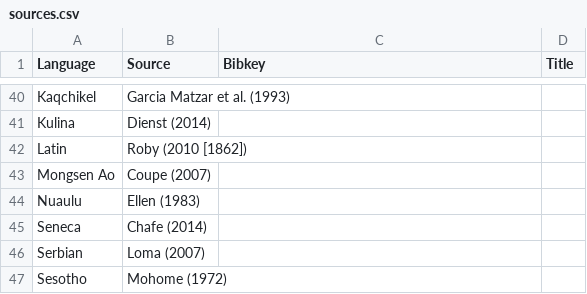
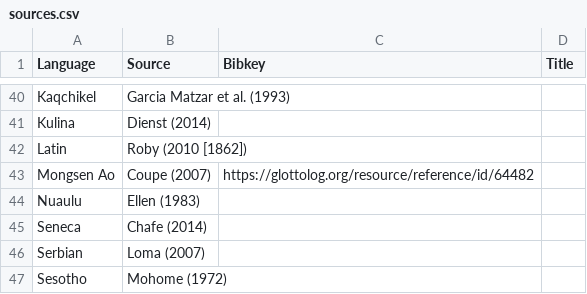
Before and after one commit to cldf-datasets/handschuhnames, a CSV file: etc/sources.csv, drawn as a sheet; only a part is shown, gaps mark what is left out.

Commit message:
Update sources.csv

```diff
--- a/etc/sources.csv
+++ b/etc/sources.csv
@@ -42,3 +42,3 @@ Kulina,Dienst (2014),,
 Latin,Roby (2010 [1862]),,
-Mongsen Ao,Coupe (2007),,
+Mongsen Ao,Coupe (2007),https://glottolog.org/resource/reference/id/64482,
 Nuaulu,Ellen (1983),,
```
